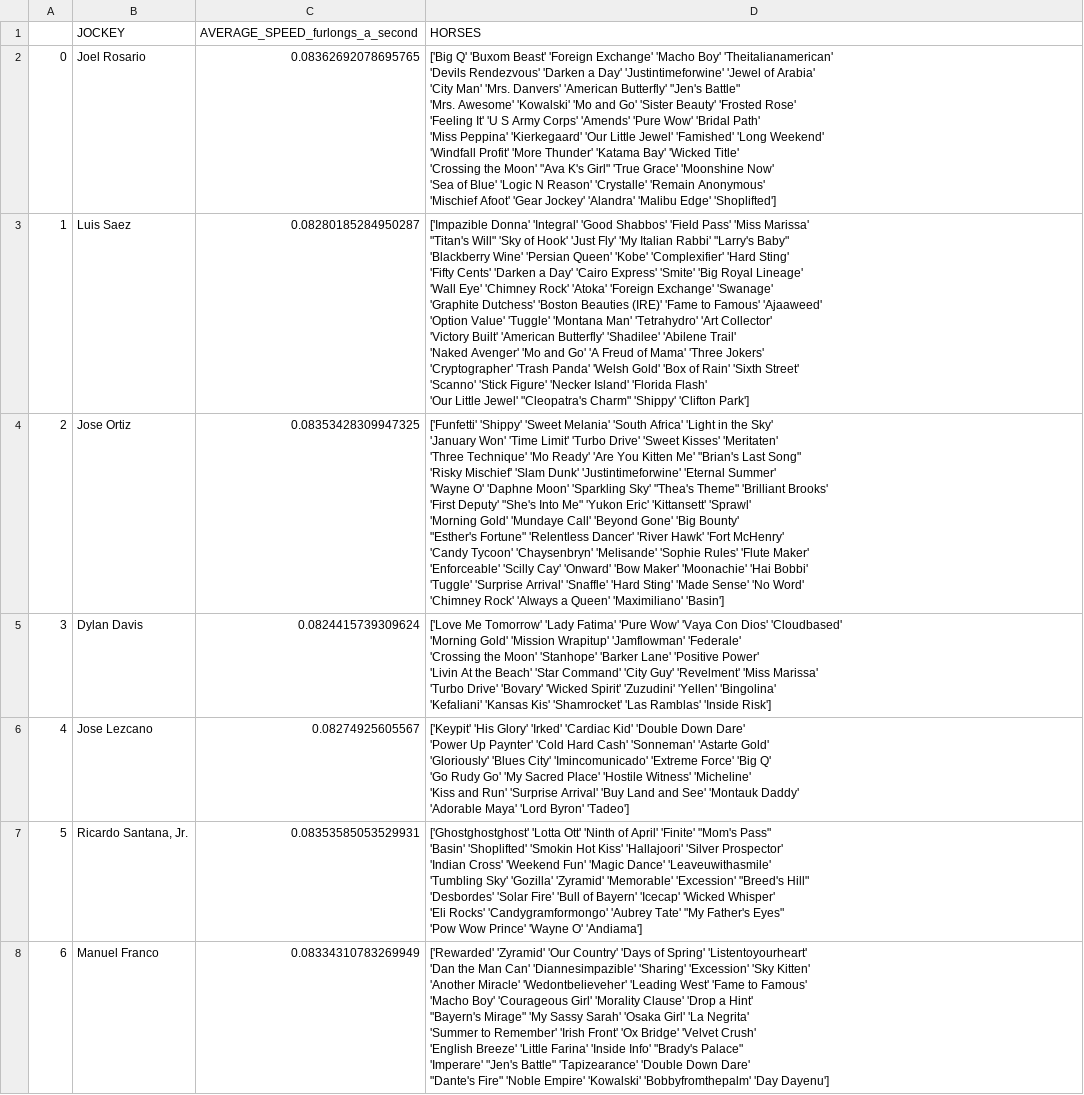
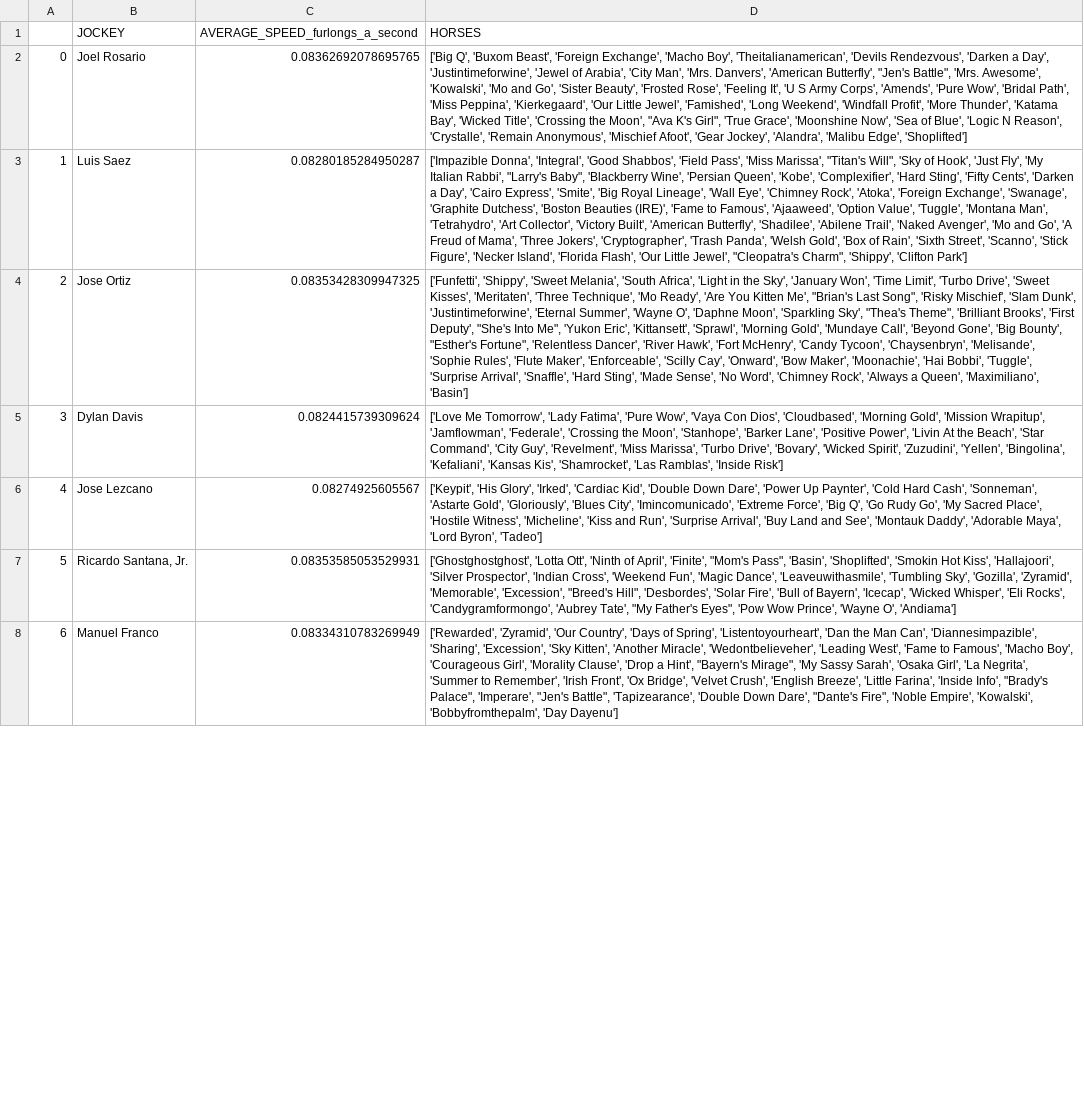
Before and after one commit to TheLegacy-Coder/final, a CSV file: all_jockey_data.csv, drawn as a sheet; only a part is shown; ↵ is a line break in a cell; the diff covers the shown part only; the diff names each change by its address in the sheet, - before the commit and + after, or states it on an @@ line.

Commit message:
Data cleaning + moved all chart code to one file + made connections between charts with clicking functionality

```diff
--- a/all_jockey_data.csv
+++ b/all_jockey_data.csv
-D2 (HORSES): ['Big Q' 'Buxom Beast' 'Foreign Exchange' 'Macho Boy' 'Theitalianamerican' ↵ 'Devils Rendezvous' 'Darken a Day' 'Justintimeforwine' 'Jewel of Arabia' ↵ 'City Man' 'Mrs. Danvers' 'American Butterfly' "Jen's Battle" ↵ 'Mrs. Awesome' 'Kowalski' 'Mo and Go' 'Sister Beauty' 'Frosted Rose' ↵ 'Feeling It' 'U S Army Corps' 'Amends' 'Pure Wow' 'Bridal Path' ↵ 'Miss Peppina' 'Kierkegaard' 'Our Little Jewel' 'Famished' 'Long Weekend' ↵ 'Windfall Profit' 'More Thunder' 'Katama Bay' 'Wicked Title' ↵ 'Crossing the Moon' "Ava K's Girl" 'True Grace' 'Moonshine Now' ↵ 'Sea of Blue' 'Logic N Reason' 'Crystalle' 'Remain Anonymous' ↵ 'Mischief Afoot' 'Gear Jockey' 'Alandra' 'Malibu Edge' 'Shoplifted']
+D2 (HORSES): ['Big Q', 'Buxom Beast', 'Foreign Exchange', 'Macho Boy', 'Theitalianamerican', 'Devils Rendezvous', 'Darken a Day', 'Justintimeforwine', 'Jewel of Arabia', 'City Man', 'Mrs. Danvers', 'American Butterfly', "Jen's Battle", 'Mrs. Awesome', 'Kowalski', 'Mo and Go', 'Sister Beauty', 'Frosted Rose', 'Feeling It', 'U S Army Corps', 'Amends', 'Pure Wow', 'Bridal Path', 'Miss Peppina', 'Kierkegaard', 'Our Little Jewel', 'Famished', 'Long Weekend', 'Windfall Profit', 'More Thunder', 'Katama Bay', 'Wicked Title', 'Crossing the Moon', "Ava K's Girl", 'True Grace', 'Moonshine Now', 'Sea of Blue', 'Logic N Reason', 'Crystalle', 'Remain Anonymous', 'Mischief Afoot', 'Gear Jockey', 'Alandra', 'Malibu Edge', 'Shoplifted']
-D3 (HORSES): ['Impazible Donna' 'Integral' 'Good Shabbos' 'Field Pass' 'Miss Marissa' ↵ "Titan's Will" 'Sky of Hook' 'Just Fly' 'My Italian Rabbi' "Larry's Baby" ↵ 'Blackberry Wine' 'Persian Queen' 'Kobe' 'Complexifier' 'Hard Sting' ↵ 'Fifty Cents' 'Darken a Day' 'Cairo Express' 'Smite' 'Big Royal Lineage' ↵ 'Wall Eye' 'Chimney Rock' 'Atoka' 'Foreign Exchange' 'Swanage' ↵ 'Graphite Dutchess' 'Boston Beauties (IRE)' 'Fame to Famous' 'Ajaaweed' ↵ 'Option Value' 'Tuggle' 'Montana Man' 'Tetrahydro' 'Art Collector' ↵ 'Victory Built' 'American Butterfly' 'Shadilee' 'Abilene Trail' ↵ 'Naked Avenger' 'Mo and Go' 'A Freud of Mama' 'Three Jokers' ↵ 'Cryptographer' 'Trash Panda' 'Welsh Gold' 'Box of Rain' 'Sixth Street' ↵ 'Scanno' 'Stick Figure' 'Necker Island' 'Florida Flash' ↵ 'Our Little Jewel' "Cleopatra's Charm" 'Shippy' 'Clifton Park']
+D3 (HORSES): ['Impazible Donna', 'Integral', 'Good Shabbos', 'Field Pass', 'Miss Marissa', "Titan's Will", 'Sky of Hook', 'Just Fly', 'My Italian Rabbi', "Larry's Baby", 'Blackberry Wine', 'Persian Queen', 'Kobe', 'Complexifier', 'Hard Sting', 'Fifty Cents', 'Darken a Day', 'Cairo Express', 'Smite', 'Big Royal Lineage', 'Wall Eye', 'Chimney Rock', 'Atoka', 'Foreign Exchange', 'Swanage', 'Graphite Dutchess', 'Boston Beauties (IRE)', 'Fame to Famous', 'Ajaaweed', 'Option Value', 'Tuggle', 'Montana Man', 'Tetrahydro', 'Art Collector', 'Victory Built', 'American Butterfly', 'Shadilee', 'Abilene Trail', 'Naked Avenger', 'Mo and Go', 'A Freud of Mama', 'Three Jokers', 'Cryptographer', 'Trash Panda', 'Welsh Gold', 'Box of Rain', 'Sixth Street', 'Scanno', 'Stick Figure', 'Necker Island', 'Florida Flash', 'Our Little Jewel', "Cleopatra's Charm", 'Shippy', 'Clifton Park']
-D4 (HORSES): ['Funfetti' 'Shippy' 'Sweet Melania' 'South Africa' 'Light in the Sky' ↵ 'January Won' 'Time Limit' 'Turbo Drive' 'Sweet Kisses' 'Meritaten' ↵ 'Three Technique' 'Mo Ready' 'Are You Kitten Me' "Brian's Last Song" ↵ 'Risky Mischief' 'Slam Dunk' 'Justintimeforwine' 'Eternal Summer' ↵ 'Wayne O' 'Daphne Moon' 'Sparkling Sky' "Thea's Theme" 'Brilliant Brooks' ↵ 'First Deputy' "She's Into Me" 'Yukon Eric' 'Kittansett' 'Sprawl' ↵ 'Morning Gold' 'Mundaye Call' 'Beyond Gone' 'Big Bounty' ↵ "Esther's Fortune" 'Relentless Dancer' 'River Hawk' 'Fort McHenry' ↵ 'Candy Tycoon' 'Chaysenbryn' 'Melisande' 'Sophie Rules' 'Flute Maker' ↵ 'Enforceable' 'Scilly Cay' 'Onward' 'Bow Maker' 'Moonachie' 'Hai Bobbi' ↵ 'Tuggle' 'Surprise Arrival' 'Snaffle' 'Hard Sting' 'Made Sense' 'No Word' ↵ 'Chimney Rock' 'Always a Queen' 'Maximiliano' 'Basin']
+D4 (HORSES): ['Funfetti', 'Shippy', 'Sweet Melania', 'South Africa', 'Light in the Sky', 'January Won', 'Time Limit', 'Turbo Drive', 'Sweet Kisses', 'Meritaten', 'Three Technique', 'Mo Ready', 'Are You Kitten Me', "Brian's Last Song", 'Risky Mischief', 'Slam Dunk', 'Justintimeforwine', 'Eternal Summer', 'Wayne O', 'Daphne Moon', 'Sparkling Sky', "Thea's Theme", 'Brilliant Brooks', 'First Deputy', "She's Into Me", 'Yukon Eric', 'Kittansett', 'Sprawl', 'Morning Gold', 'Mundaye Call', 'Beyond Gone', 'Big Bounty', "Esther's Fortune", 'Relentless Dancer', 'River Hawk', 'Fort McHenry', 'Candy Tycoon', 'Chaysenbryn', 'Melisande', 'Sophie Rules', 'Flute Maker', 'Enforceable', 'Scilly Cay', 'Onward', 'Bow Maker', 'Moonachie', 'Hai Bobbi', 'Tuggle', 'Surprise Arrival', 'Snaffle', 'Hard Sting', 'Made Sense', 'No Word', 'Chimney Rock', 'Always a Queen', 'Maximiliano', 'Basin']
-D5 (HORSES): ['Love Me Tomorrow' 'Lady Fatima' 'Pure Wow' 'Vaya Con Dios' 'Cloudbased' ↵ 'Morning Gold' 'Mission Wrapitup' 'Jamflowman' 'Federale' ↵ 'Crossing the Moon' 'Stanhope' 'Barker Lane' 'Positive Power' ↵ 'Livin At the Beach' 'Star Command' 'City Guy' 'Revelment' 'Miss Marissa' ↵ 'Turbo Drive' 'Bovary' 'Wicked Spirit' 'Zuzudini' 'Yellen' 'Bingolina' ↵ 'Kefaliani' 'Kansas Kis' 'Shamrocket' 'Las Ramblas' 'Inside Risk']
+D5 (HORSES): ['Love Me Tomorrow', 'Lady Fatima', 'Pure Wow', 'Vaya Con Dios', 'Cloudbased', 'Morning Gold', 'Mission Wrapitup', 'Jamflowman', 'Federale', 'Crossing the Moon', 'Stanhope', 'Barker Lane', 'Positive Power', 'Livin At the Beach', 'Star Command', 'City Guy', 'Revelment', 'Miss Marissa', 'Turbo Drive', 'Bovary', 'Wicked Spirit', 'Zuzudini', 'Yellen', 'Bingolina', 'Kefaliani', 'Kansas Kis', 'Shamrocket', 'Las Ramblas', 'Inside Risk']
-D6 (HORSES): ['Keypit' 'His Glory' 'Irked' 'Cardiac Kid' 'Double Down Dare' ↵ 'Power Up Paynter' 'Cold Hard Cash' 'Sonneman' 'Astarte Gold' ↵ 'Gloriously' 'Blues City' 'Imincomunicado' 'Extreme Force' 'Big Q' ↵ 'Go Rudy Go' 'My Sacred Place' 'Hostile Witness' 'Micheline' ↵ 'Kiss and Run' 'Surprise Arrival' 'Buy Land and See' 'Montauk Daddy' ↵ 'Adorable Maya' 'Lord Byron' 'Tadeo']
+D6 (HORSES): ['Keypit', 'His Glory', 'Irked', 'Cardiac Kid', 'Double Down Dare', 'Power Up Paynter', 'Cold Hard Cash', 'Sonneman', 'Astarte Gold', 'Gloriously', 'Blues City', 'Imincomunicado', 'Extreme Force', 'Big Q', 'Go Rudy Go', 'My Sacred Place', 'Hostile Witness', 'Micheline', 'Kiss and Run', 'Surprise Arrival', 'Buy Land and See', 'Montauk Daddy', 'Adorable Maya', 'Lord Byron', 'Tadeo']
-D7 (HORSES): ['Ghostghostghost' 'Lotta Ott' 'Ninth of April' 'Finite' "Mom's Pass" ↵ 'Basin' 'Shoplifted' 'Smokin Hot Kiss' 'Hallajoori' 'Silver Prospector' ↵ 'Indian Cross' 'Weekend Fun' 'Magic Dance' 'Leaveuwithasmile' ↵ 'Tumbling Sky' 'Gozilla' 'Zyramid' 'Memorable' 'Excession' "Breed's Hill" ↵ 'Desbordes' 'Solar Fire' 'Bull of Bayern' 'Icecap' 'Wicked Whisper' ↵ 'Eli Rocks' 'Candygramformongo' 'Aubrey Tate' "My Father's Eyes" ↵ 'Pow Wow Prince' 'Wayne O' 'Andiama']
+D7 (HORSES): ['Ghostghostghost', 'Lotta Ott', 'Ninth of April', 'Finite', "Mom's Pass", 'Basin', 'Shoplifted', 'Smokin Hot Kiss', 'Hallajoori', 'Silver Prospector', 'Indian Cross', 'Weekend Fun', 'Magic Dance', 'Leaveuwithasmile', 'Tumbling Sky', 'Gozilla', 'Zyramid', 'Memorable', 'Excession', "Breed's Hill", 'Desbordes', 'Solar Fire', 'Bull of Bayern', 'Icecap', 'Wicked Whisper', 'Eli Rocks', 'Candygramformongo', 'Aubrey Tate', "My Father's Eyes", 'Pow Wow Prince', 'Wayne O', 'Andiama']
-D8 (HORSES): ['Rewarded' 'Zyramid' 'Our Country' 'Days of Spring' 'Listentoyourheart' ↵ 'Dan the Man Can' 'Diannesimpazible' 'Sharing' 'Excession' 'Sky Kitten' ↵ 'Another Miracle' 'Wedontbelieveher' 'Leading West' 'Fame to Famous' ↵ 'Macho Boy' 'Courageous Girl' 'Morality Clause' 'Drop a Hint' ↵ "Bayern's Mirage" 'My Sassy Sarah' 'Osaka Girl' 'La Negrita' ↵ 'Summer to Remember' 'Irish Front' 'Ox Bridge' 'Velvet Crush' ↵ 'English Breeze' 'Little Farina' 'Inside Info' "Brady's Palace" ↵ 'Imperare' "Jen's Battle" 'Tapizearance' 'Double Down Dare' ↵ "Dante's Fire" 'Noble Empire' 'Kowalski' 'Bobbyfromthepalm' 'Day Dayenu']
+D8 (HORSES): ['Rewarded', 'Zyramid', 'Our Country', 'Days of Spring', 'Listentoyourheart', 'Dan the Man Can', 'Diannesimpazible', 'Sharing', 'Excession', 'Sky Kitten', 'Another Miracle', 'Wedontbelieveher', 'Leading West', 'Fame to Famous', 'Macho Boy', 'Courageous Girl', 'Morality Clause', 'Drop a Hint', "Bayern's Mirage", 'My Sassy Sarah', 'Osaka Girl', 'La Negrita', 'Summer to Remember', 'Irish Front', 'Ox Bridge', 'Velvet Crush', 'English Breeze', 'Little Farina', 'Inside Info', "Brady's Palace", 'Imperare', "Jen's Battle", 'Tapizearance', 'Double Down Dare', "Dante's Fire", 'Noble Empire', 'Kowalski', 'Bobbyfromthepalm', 'Day Dayenu']
```
Also changed, not shown: 22 edited cells elsewhere in this file, 2019_Saratoga_Juveniles_ALL_STARTERS_SPEED_FOR_SIRE.csv, all_trainer_data.csv, 14 other files.
